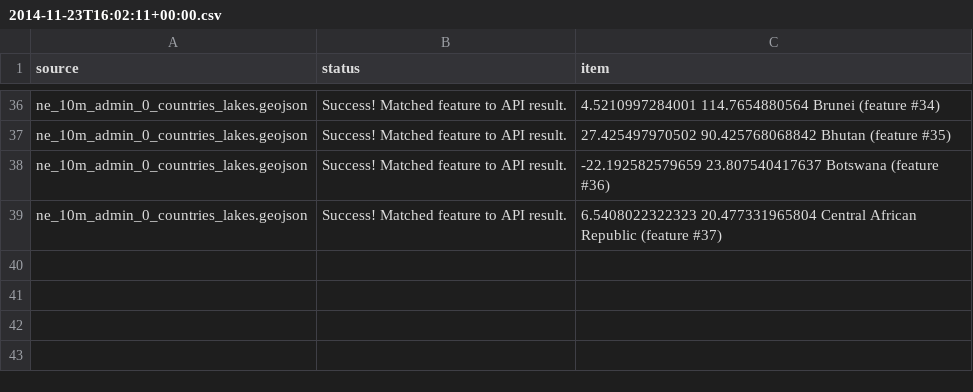
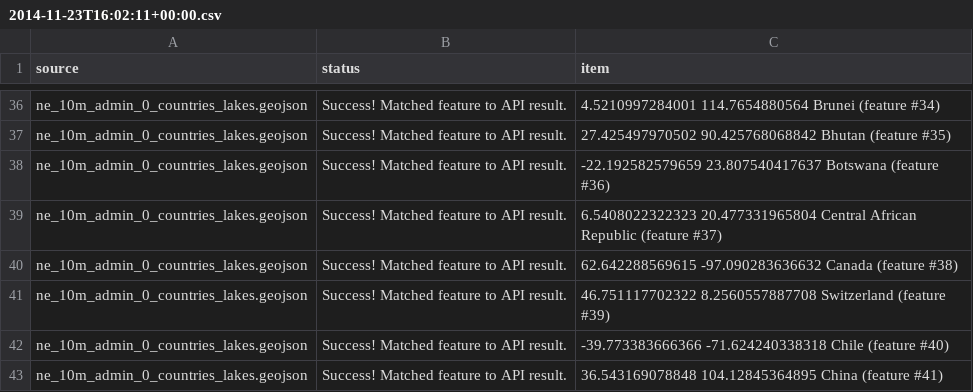
Before and after one commit to misterbisson/bgeo-data, a CSV file: logs/2014-11-23T16:02:11+00:00.csv, drawn as a sheet; only a part is shown, gaps mark what is left out.

```diff
--- a/logs/2014-11-23T16:02:11+00:00.csv
+++ b/logs/2014-11-23T16:02:11+00:00.csv
@@ -39 +39,5 @@ ne_10m_admin_0_countries_lakes.geojson,"Success! Matched feature to API result."
 ne_10m_admin_0_countries_lakes.geojson,"Success! Matched feature to API result.","6.5408022322323 20.477331965804 Central African Republic  (feature #37)"
+ne_10m_admin_0_countries_lakes.geojson,"Success! Matched feature to API result.","62.642288569615 -97.090283636632 Canada  (feature #38)"
+ne_10m_admin_0_countries_lakes.geojson,"Success! Matched feature to API result.","46.751117702322 8.2560557887708 Switzerland  (feature #39)"
+ne_10m_admin_0_countries_lakes.geojson,"Success! Matched feature to API result.","-39.773383666366 -71.624240338318 Chile  (feature #40)"
+ne_10m_admin_0_countries_lakes.geojson,"Success! Matched feature to API result.","36.543169078848 104.12845364895 China  (feature #41)"
```
Also changed, not shown: 17 other files.
